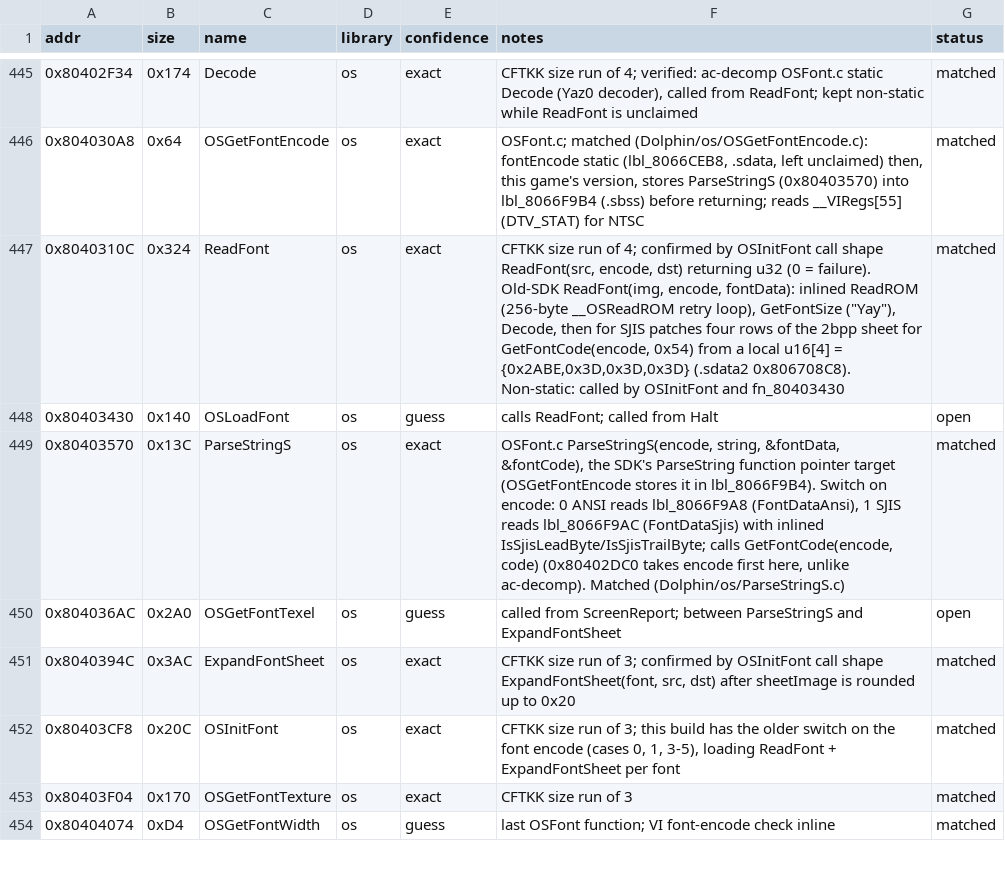
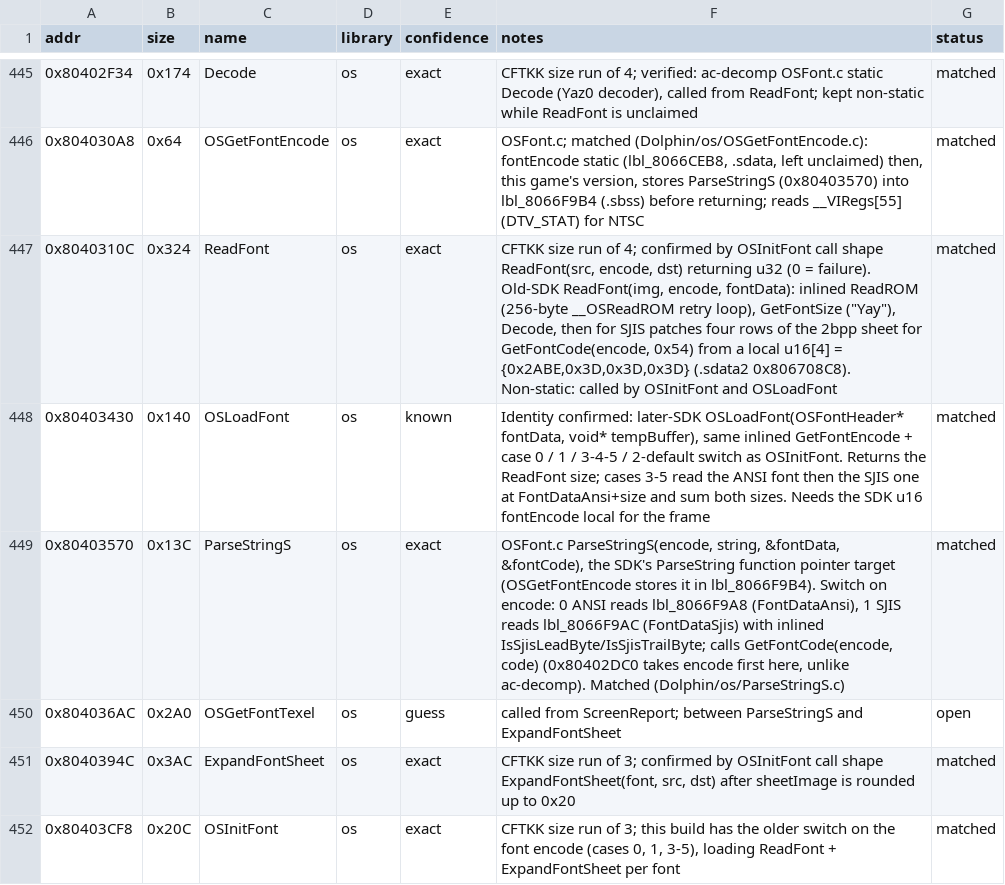
Before and after one commit to Esoteric-Engineer/mnroi, a TSV file: docs/sdk_queue.tsv, drawn as a sheet; only a part is shown, gaps mark what is left out; the shorter side is filled out with more unchanged rows.

Commit message:
Match OSLoadFont (Dolphin/os/OSLoadFont.c)

```diff
--- a/docs/sdk_queue.tsv
+++ b/docs/sdk_queue.tsv
@@ -446,4 +446,4 @@ addr	size	name	library	confidence	notes	status
 0x804030A8	0x64	OSGetFontEncode	os	exact	OSFont.c; matched (Dolphin/os/OSGetFontEncode.c): fontEncode static (lbl_8066CEB8, .sdata, left unclaimed) then, this game's version, stores ParseStringS (0x80403570) into lbl_8066F9B4 (.sbss) before returning; reads __VIRegs[55] (DTV_STAT) for NTSC	matched
-0x8040310C	0x324	ReadFont	os	exact	CFTKK size run of 4; confirmed by OSInitFont call shape ReadFont(src, encode, dst) returning u32 (0 = failure). Old-SDK ReadFont(img, encode, fontData): inlined ReadROM (256-byte __OSReadROM retry loop), GetFontSize ("Yay"), Decode, then for SJIS patches four rows of the 2bpp sheet for GetFontCode(encode, 0x54) from a local u16[4] = {0x2ABE,0x3D,0x3D,0x3D} (.sdata2 0x806708C8). Non-static: called by OSInitFont and fn_80403430	matched
-0x80403430	0x140	OSLoadFont	os	guess	calls ReadFont; called from Halt	open
+0x8040310C	0x324	ReadFont	os	exact	CFTKK size run of 4; confirmed by OSInitFont call shape ReadFont(src, encode, dst) returning u32 (0 = failure). Old-SDK ReadFont(img, encode, fontData): inlined ReadROM (256-byte __OSReadROM retry loop), GetFontSize ("Yay"), Decode, then for SJIS patches four rows of the 2bpp sheet for GetFontCode(encode, 0x54) from a local u16[4] = {0x2ABE,0x3D,0x3D,0x3D} (.sdata2 0x806708C8). Non-static: called by OSInitFont and OSLoadFont	matched
+0x80403430	0x140	OSLoadFont	os	known	Identity confirmed: later-SDK OSLoadFont(OSFontHeader* fontData, void* tempBuffer), same inlined GetFontEncode + case 0 / 1 / 3-4-5 / 2-default switch as OSInitFont. Returns the ReadFont size; cases 3-5 read the ANSI font then the SJIS one at FontDataAnsi+size and sum both sizes. Needs the SDK u16 fontEncode local for the frame	matched
 0x80403570	0x13C	ParseStringS	os	exact	OSFont.c ParseStringS(encode, string, &fontData, &fontCode), the SDK's ParseString function pointer target (OSGetFontEncode stores it in lbl_8066F9B4). Switch on encode: 0 ANSI reads lbl_8066F9A8 (FontDataAnsi), 1 SJIS reads lbl_8066F9AC (FontDataSjis) with inlined IsSjisLeadByte/IsSjisTrailByte; calls GetFontCode(encode, code) (0x80402DC0 takes encode first here, unlike ac-decomp). Matched (Dolphin/os/ParseStringS.c)	matched
```
Also changed, not shown: 5 other files.
